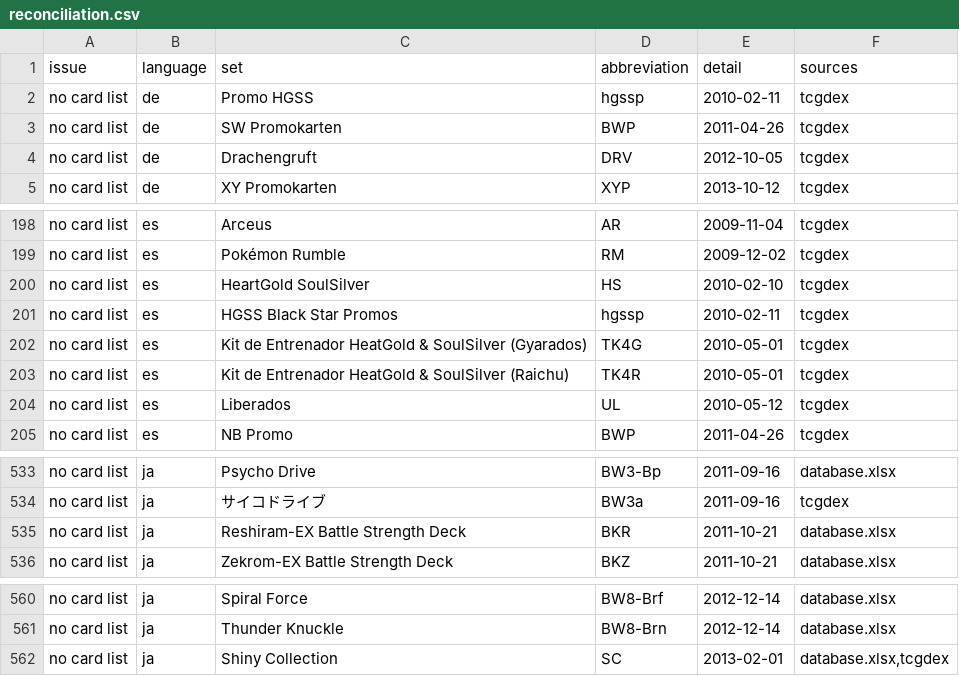
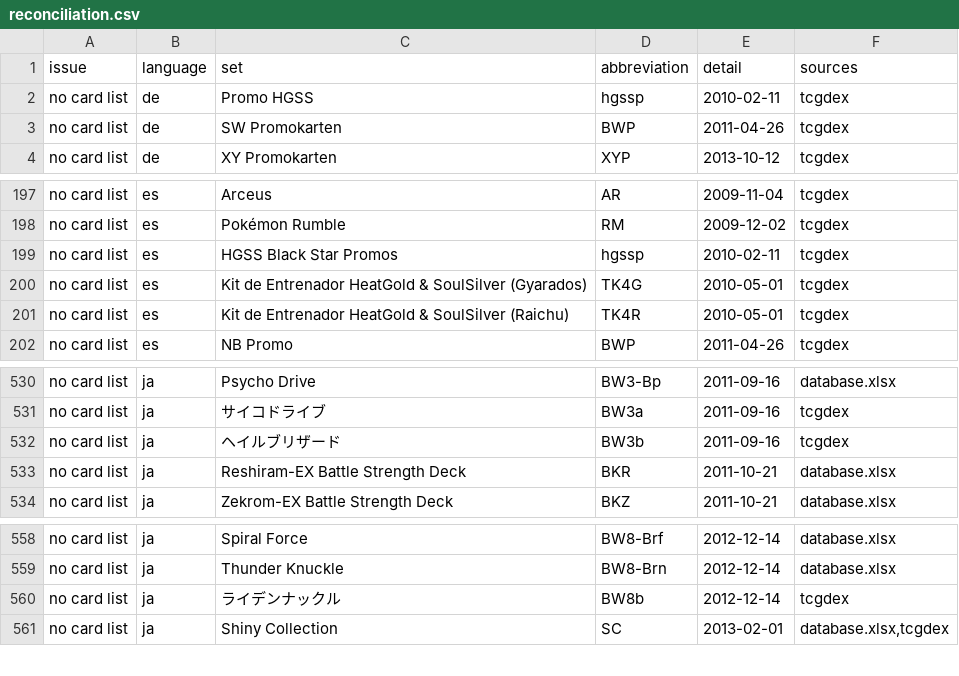
Before and after one commit to faebeanie94/tfg-tcg-database, a CSV file: exports/reconciliation.csv, drawn as a sheet; only a part is shown, gaps mark what is left out.

```diff
--- a/exports/reconciliation.csv
+++ b/exports/reconciliation.csv
@@ -3,3 +3,2 @@ no card list,de,Promo HGSS,hgssp,2010-02-11,tcgdex
 no card list,de,SW Promokarten,BWP,2011-04-26,tcgdex
-no card list,de,Drachengruft,DRV,2012-10-05,tcgdex
 no card list,de,XY Promokarten,XYP,2013-10-12,tcgdex
@@ -199,3 +198,2 @@ no card list,es,Arceus,AR,2009-11-04,tcgdex
 no card list,es,Pokémon Rumble,RM,2009-12-02,tcgdex
-no card list,es,HeartGold SoulSilver,HS,2010-02-10,tcgdex
 no card list,es,HGSS Black Star Promos,hgssp,2010-02-11,tcgdex
@@ -203,3 +201,2 @@ no card list,es,Kit de Entrenador HeatGold & SoulSilver (Gyarados),TK4G,2010-05-
 no card list,es,Kit de Entrenador HeatGold & SoulSilver (Raichu),TK4R,2010-05-01,tcgdex
-no card list,es,Liberados,UL,2010-05-12,tcgdex
 no card list,es,NB Promo,BWP,2011-04-26,tcgdex
@@ -534,2 +531,3 @@ no card list,ja,Psycho Drive,BW3-Bp,2011-09-16,database.xlsx
 no card list,ja,サイコドライブ,BW3a,2011-09-16,tcgdex
+no card list,ja,ヘイルブリザード,BW3b,2011-09-16,tcgdex
 no card list,ja,Reshiram-EX Battle Strength Deck,BKR,2011-10-21,database.xlsx
@@ -561,2 +559,3 @@ no card list,ja,Spiral Force,BW8-Brf,2012-12-14,database.xlsx
 no card list,ja,Thunder Knuckle,BW8-Brn,2012-12-14,database.xlsx
+no card list,ja,ライデンナックル,BW8b,2012-12-14,tcgdex
 no card list,ja,Shiny Collection,SC,2013-02-01,"database.xlsx,tcgdex"
```
Also changed, not shown: exports/sets.csv, 3 other files.
